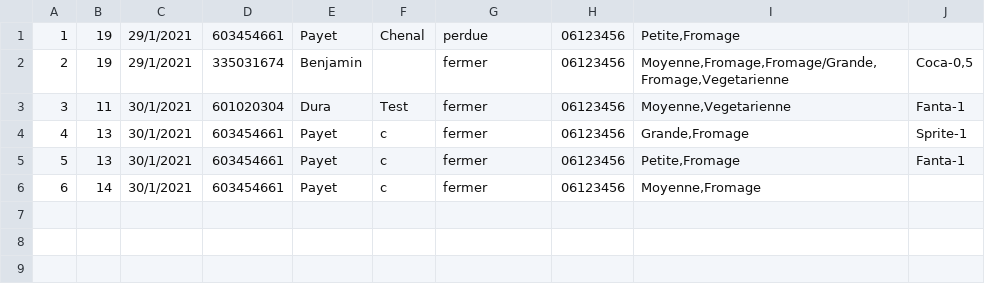
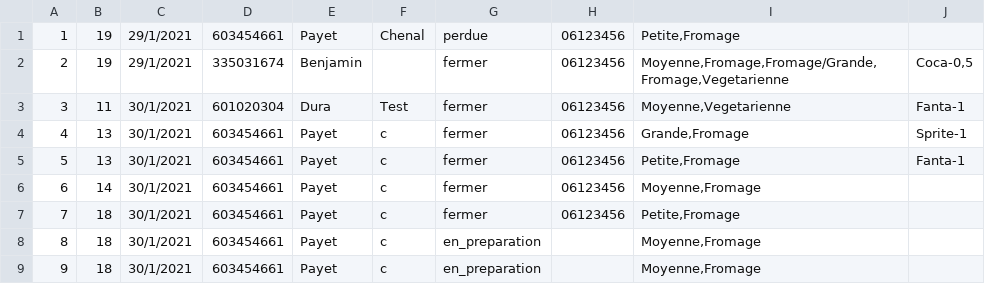
Before and after one commit to Pierre-Portfolio/Pizzeria, a CSV file: Pizzeria/Commandes.csv, drawn as a sheet.

```diff
--- a/Pizzeria/Commandes.csv
+++ b/Pizzeria/Commandes.csv
@@ -6 +6,4 @@
 6;14;30/1/2021;603454661;Payet;c;fermer;06123456;Moyenne,Fromage;
+7;18;30/1/2021;603454661;Payet;c;fermer;06123456;Petite,Fromage;
+8;18;30/1/2021;603454661;Payet;c;en_preparation;;Moyenne,Fromage;
+9;18;30/1/2021;603454661;Payet;c;en_preparation;;Moyenne,Fromage;
```
Also changed, not shown: Pizzeria/Clients.csv, Pizzeria/Commis.csv, 52 other files.
